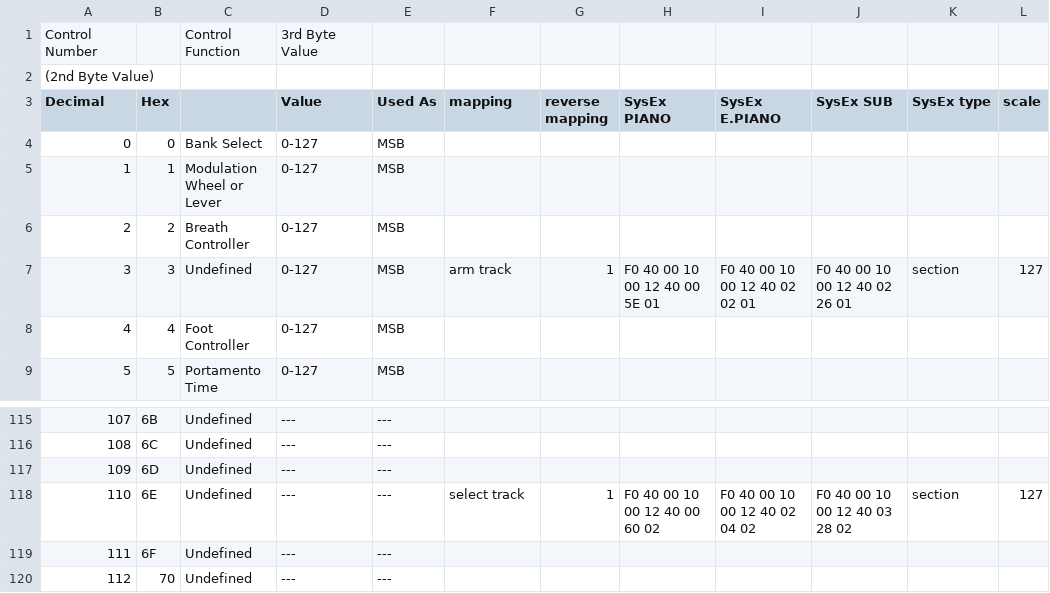
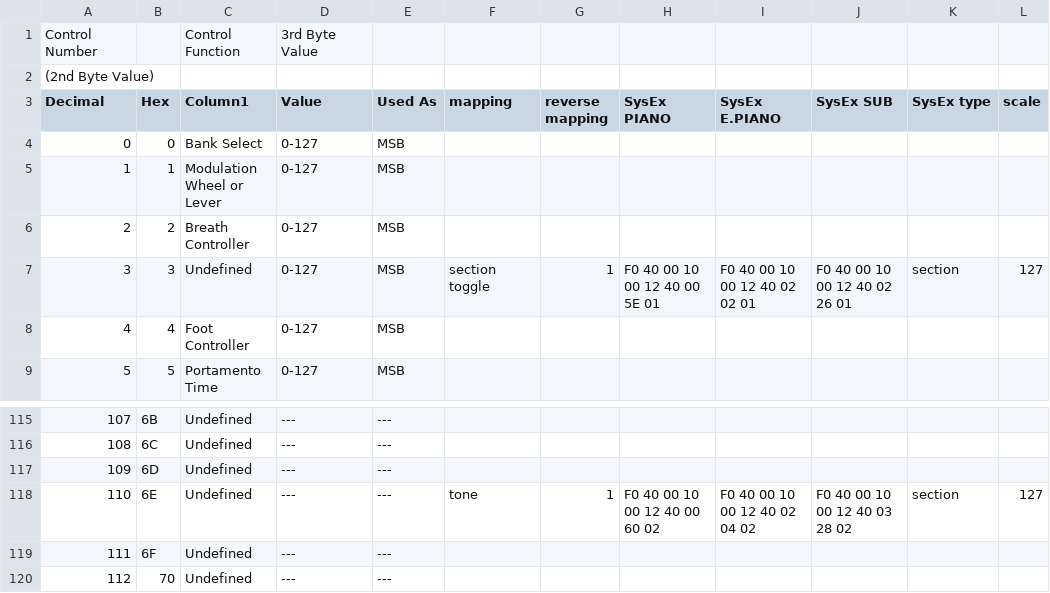
Before and after one commit to Humorloos/kawai-mp11-ableton-midi-mapper, a CSV file: resources/cc_midi_reference.csv, drawn as a sheet; only a part is shown, gaps mark what is left out; the diff covers the shown part only.

```diff
--- a/resources/cc_midi_reference.csv
+++ b/resources/cc_midi_reference.csv
@@ -2,3 +2,3 @@
 (2nd Byte Value);;;;;;;;;;;
-Decimal;Hex;;Value;Used As;mapping;reverse mapping;SysEx PIANO;SysEx E.PIANO;SysEx SUB;SysEx type;scale
+Decimal;Hex;Column1;Value;Used As;mapping;reverse mapping;SysEx PIANO;SysEx E.PIANO;SysEx SUB;SysEx type;scale
 0;0;Bank Select;0-127;MSB;;;;;;;
@@ -6,3 +6,3 @@ Decimal;Hex;;Value;Used As;mapping;reverse mapping;SysEx PIANO;SysEx E.PIANO;Sys
 2;2;Breath Controller;0-127;MSB;;;;;;;
-3;3;Undefined;0-127;MSB;arm track;1;F0 40 00 10 00 12 40 00 5E 01;F0 40 00 10 00 12 40 02 02 01;F0 40 00 10 00 12 40 02 26 01;section;127
+3;3;Undefined;0-127;MSB;section toggle;1;F0 40 00 10 00 12 40 00 5E 01;F0 40 00 10 00 12 40 02 02 01;F0 40 00 10 00 12 40 02 26 01;section;127
 4;4;Foot Controller;0-127;MSB;;;;;;;
@@ -117,3 +117,3 @@ Decimal;Hex;;Value;Used As;mapping;reverse mapping;SysEx PIANO;SysEx E.PIANO;Sys
 109;6D;Undefined;---;---;;;;;;;
-110;6E;Undefined;---;---;select track;1;F0 40 00 10 00 12 40 00 60 02;F0 40 00 10 00 12 40 02 04 02;F0 40 00 10 00 12 40 03 28 02;section;127
+110;6E;Undefined;---;---;tone;1;F0 40 00 10 00 12 40 00 60 02;F0 40 00 10 00 12 40 02 04 02;F0 40 00 10 00 12 40 03 28 02;section;127
 111;6F;Undefined;---;---;;;;;;;
```
Also changed, not shown: 30 edited cells elsewhere in this file, 2 other files.
